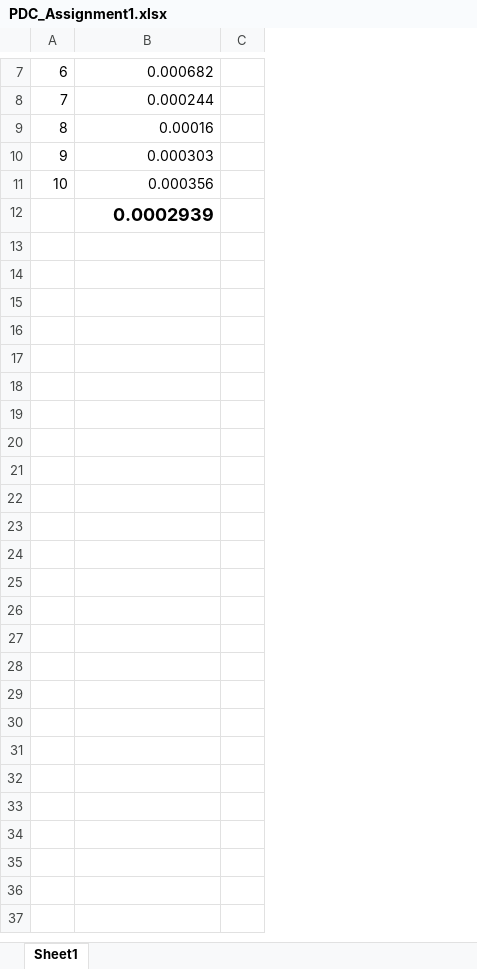
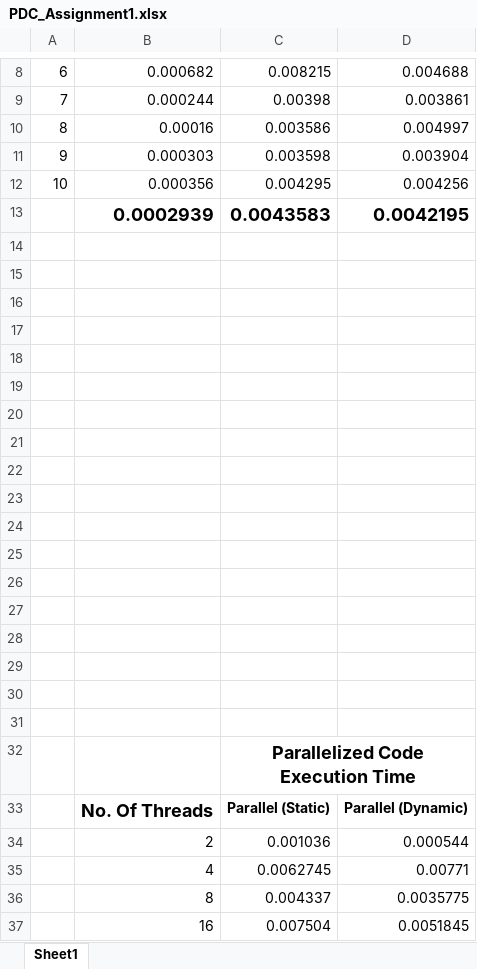
Before and after one commit to HadiahIftikhar/Assignment-OpenMP-Parallel-Programming, an Excel workbook: PDC_Assignment1.xlsx, sheet Sheet1, drawn as a sheet; only a part is shown, gaps mark what is left out; values as stored, in another font and other column widths than the file's, no borders; charts and pictures not drawn; removed rows and columns are numbered as before the commit, all else as after; the diff covers the shown part only; the diff names each change by its address in the sheet, - before the commit and + after, or states it on an @@ line.

Commit message:
Compared the execution time across different threads

```diff
--- a/PDC_Assignment1.xlsx (sheet Sheet1)
+++ b/PDC_Assignment1.xlsx (sheet Sheet1)
-column C, empty
+column C, rows 8-13: 0.008215 | 0.00398 | 0.003586 | 0.003598 | 0.004295 | 0.0043583
+column D, rows 8-13: 0.004688 | 0.003861 | 0.004997 | 0.003904 | 0.004256 | 0.0042195
+row 14: (empty)
+row 15: (empty)
+row 16: (empty)
+row 17: (empty)
+row 18: (empty)
+row 19: (empty)
+row 20: (empty)
+row 21: (empty)
+row 22: (empty)
+row 23: (empty)
+row 24: (empty)
+row 25: (empty)
+row 26: (empty)
+row 27: (empty)
+row 28: (empty)
+row 29: (empty)
+row 30: (empty)
+row 31: (empty)
+row 32:  |  | Parallelized Code Execution Time
+row 33:  | No. Of Threads | Parallel (Static) | Parallel (Dynamic)
+row 34:  | 2 | 0.001036 | 0.000544
+row 35:  | 4 | 0.0062745 | 0.00771
+row 36:  | 8 | 0.004337 | 0.0035775
+row 37:  | 16 | 0.007504 | 0.0051845
```
Also changed, not shown: 1 added row and cell formats elsewhere in this sheet, formulas that keep their value, charts or pictures.
